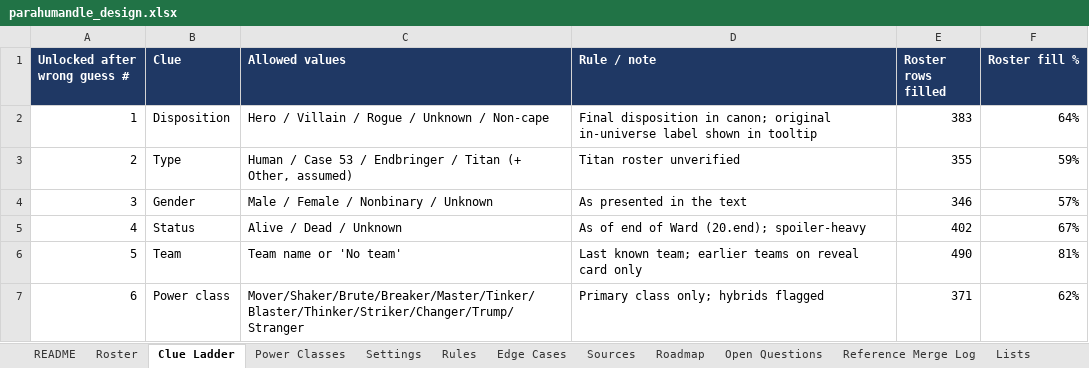
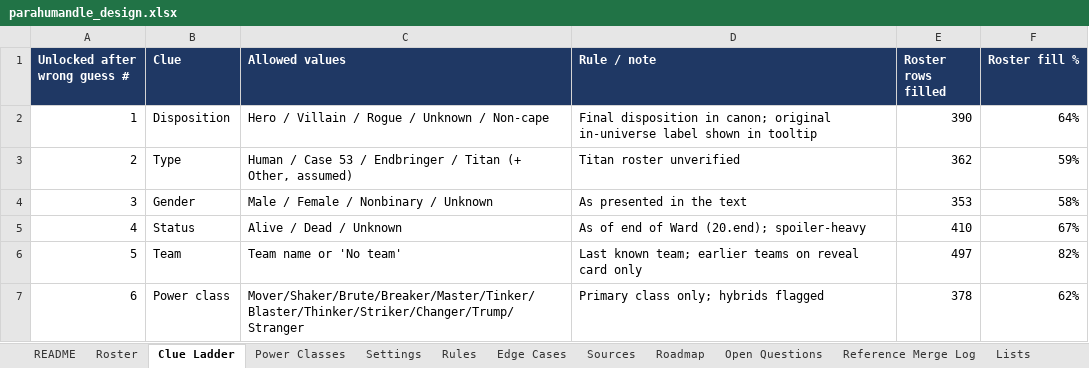
Before and after one commit to RaunakDune/parahumans-guesser-game, an Excel workbook: data/parahumandle_design.xlsx, sheet Clue Ladder, drawn as a sheet; values as stored, in another font and other column widths than the file's, no borders; the diff names each change by its address in the sheet, - before the commit and + after, or states it on an @@ line.

```diff
--- a/data/parahumandle_design.xlsx (sheet Clue Ladder)
+++ b/data/parahumandle_design.xlsx (sheet Clue Ladder)
-E2 (Roster rows filled): 383
+E2 (Roster rows filled): 390
-E3 (Roster rows filled): 355
+E3 (Roster rows filled): 362
-E4 (Roster rows filled): 346
+E4 (Roster rows filled): 353
-F4 (Roster fill %): 57%
+F4 (Roster fill %): 58%
-E5 (Roster rows filled): 402
+E5 (Roster rows filled): 410
-E6 (Roster rows filled): 490
+E6 (Roster rows filled): 497
-F6 (Roster fill %): 81%
+F6 (Roster fill %): 82%
-E7 (Roster rows filled): 371
+E7 (Roster rows filled): 378
```
Also changed, not shown: sheet Roster, sheet Power Classes, sheet Settings, formulas that keep their value.
